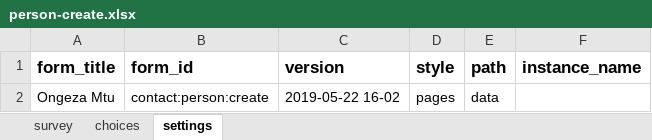
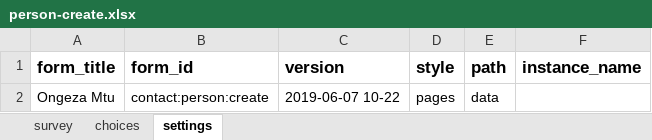
Before and after one commit to sookwalinga/cht-core, an Excel workbook: forms/contact/person-create.xlsx, sheet settings, drawn as a sheet; values as stored, in another font and other column widths than the file's, no borders; the diff names each change by its address in the sheet, - before the commit and + after, or states it on an @@ line.

Commit message:
Contact card fixes (#24)
* Updared contact card

* Fixed spacing issues

* Added primary contact sw translation

* Mhusika mkuu translation

* Changed translation for People card

* Added sw translations

* Changed translation

* Changed translation

* Changed translation

* Added translation for Catchment Area and removed eneo in people profile

* Commiting changes related to contact summary catchment area display

* Added translation for primary contact

* Displaying gender in swahili

* Added meaningful translation to the bug card

```diff
--- a/forms/contact/person-create.xlsx (sheet settings)
+++ b/forms/contact/person-create.xlsx (sheet settings)
-C2 (version): 2019-05-22 16-02
+C2 (version): 2019-06-07 10-22
```
Also changed, not shown: forms/contact/clinic-create.xlsx, 6 other files.
